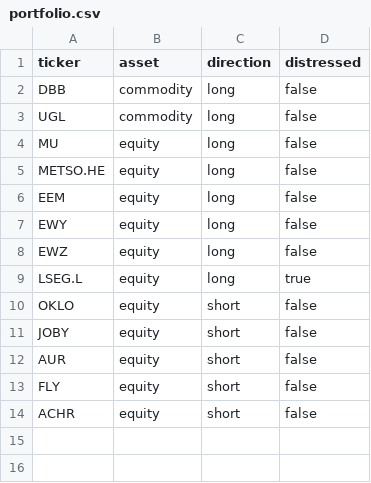
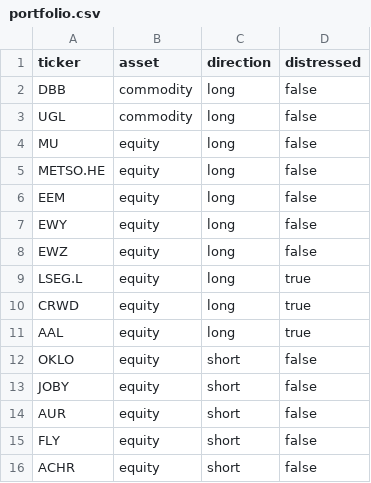
Before and after one commit to ShaivPandya/market-scripts, a CSV file: portfolio/portfolio.csv, drawn as a sheet; the diff names each change by its address in the sheet, - before the commit and + after, or states it on an @@ line.

```diff
--- a/portfolio/portfolio.csv
+++ b/portfolio/portfolio.csv
+row 10: CRWD | equity | long | true
+row 11: AAL | equity | long | true
```
Also changed, not shown: 8 other files.
